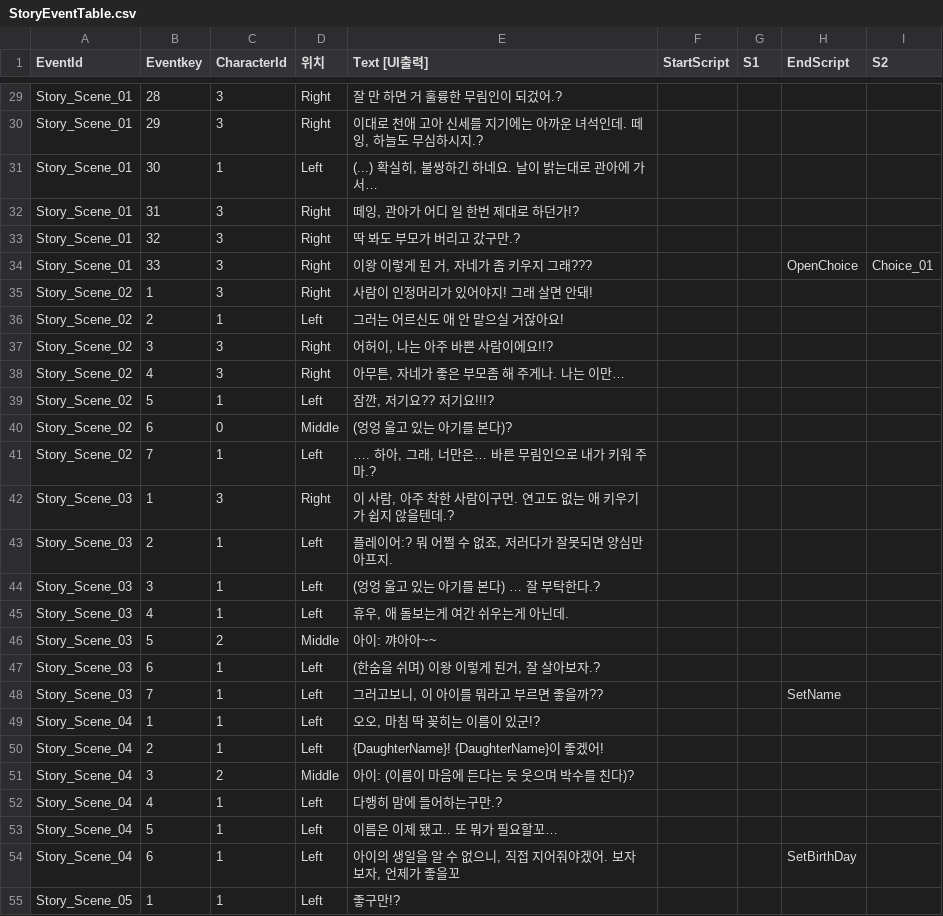
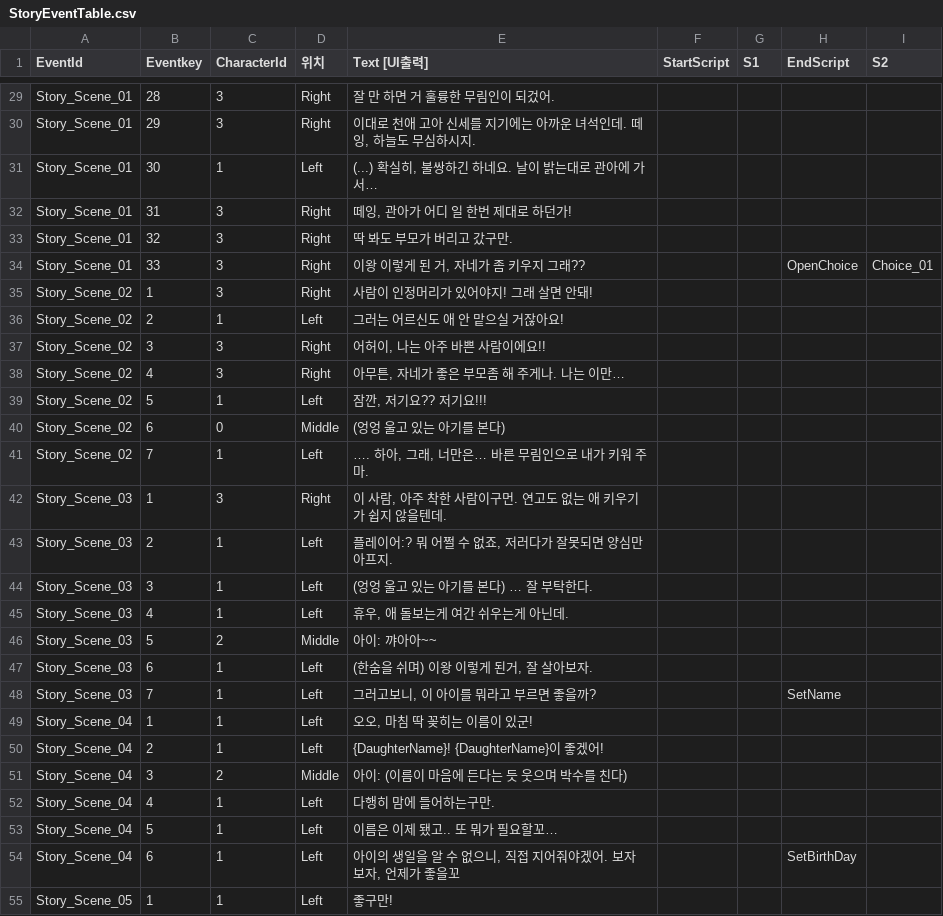
Before and after one commit to zephirumwest/murimcess_maker, a CSV file: Assets/excel/StoryEventTable.csv, drawn as a sheet; only a part is shown, gaps mark what is left out; the diff covers the shown part only; the diff names each change by its address in the sheet, - before the commit and + after, or states it on an @@ line.

```diff
--- a/Assets/excel/StoryEventTable.csv
+++ b/Assets/excel/StoryEventTable.csv
-E29 (Text [UI출력]): 잘 만 하면 거 훌륭한 무림인이 되겄어.?
+E29 (Text [UI출력]): 잘 만 하면 거 훌륭한 무림인이 되겄어.
-E30 (Text [UI출력]): 이대로 천애 고아 신세를 지기에는 아까운 녀석인데. 떼잉, 하늘도 무심하시지.?
+E30 (Text [UI출력]): 이대로 천애 고아 신세를 지기에는 아까운 녀석인데. 떼잉, 하늘도 무심하시지.
-E32 (Text [UI출력]): 떼잉, 관아가 어디 일 한번 제대로 하던가!?
+E32 (Text [UI출력]): 떼잉, 관아가 어디 일 한번 제대로 하던가!
-E33 (Text [UI출력]): 딱 봐도 부모가 버리고 갔구만.?
+E33 (Text [UI출력]): 딱 봐도 부모가 버리고 갔구만.
-E34 (Text [UI출력]): 이왕 이렇게 된 거, 자네가 좀 키우지 그래???
+E34 (Text [UI출력]): 이왕 이렇게 된 거, 자네가 좀 키우지 그래??
-E37 (Text [UI출력]): 어허이, 나는 아주 바쁜 사람이에요!!?
+E37 (Text [UI출력]): 어허이, 나는 아주 바쁜 사람이에요!!
-E39 (Text [UI출력]): 잠깐, 저기요?? 저기요!!!?
+E39 (Text [UI출력]): 잠깐, 저기요?? 저기요!!!
-E40 (Text [UI출력]): (엉엉 울고 있는 아기를 본다)?
+E40 (Text [UI출력]): (엉엉 울고 있는 아기를 본다)
-E41 (Text [UI출력]): …. 하아, 그래, 너만은… 바른 무림인으로 내가 키워 주마.?
+E41 (Text [UI출력]): …. 하아, 그래, 너만은… 바른 무림인으로 내가 키워 주마.
-E42 (Text [UI출력]): 이 사람, 아주 착한 사람이구먼. 연고도 없는 애 키우기가 쉽지 않을텐데.?
+E42 (Text [UI출력]): 이 사람, 아주 착한 사람이구먼. 연고도 없는 애 키우기가 쉽지 않을텐데.
-E44 (Text [UI출력]): (엉엉 울고 있는 아기를 본다) … 잘 부탁한다.?
+E44 (Text [UI출력]): (엉엉 울고 있는 아기를 본다) … 잘 부탁한다.
-E47 (Text [UI출력]): (한숨을 쉬며) 이왕 이렇게 된거, 잘 살아보자.?
+E47 (Text [UI출력]): (한숨을 쉬며) 이왕 이렇게 된거, 잘 살아보자.
-E48 (Text [UI출력]): 그러고보니, 이 아이를 뭐라고 부르면 좋을까??
+E48 (Text [UI출력]): 그러고보니, 이 아이를 뭐라고 부르면 좋을까?
-E49 (Text [UI출력]): 오오, 마침 딱 꽂히는 이름이 있군!?
+E49 (Text [UI출력]): 오오, 마침 딱 꽂히는 이름이 있군!
-E51 (Text [UI출력]): 아이: (이름이 마음에 든다는 듯 웃으며 박수를 친다)?
+E51 (Text [UI출력]): 아이: (이름이 마음에 든다는 듯 웃으며 박수를 친다)
-E52 (Text [UI출력]): 다행히 맘에 들어하는구만.?
+E52 (Text [UI출력]): 다행히 맘에 들어하는구만.
-E55 (Text [UI출력]): 좋구만!?
+E55 (Text [UI출력]): 좋구만!
```
Also changed, not shown: 26 edited cells elsewhere in this file, 11 other files.
